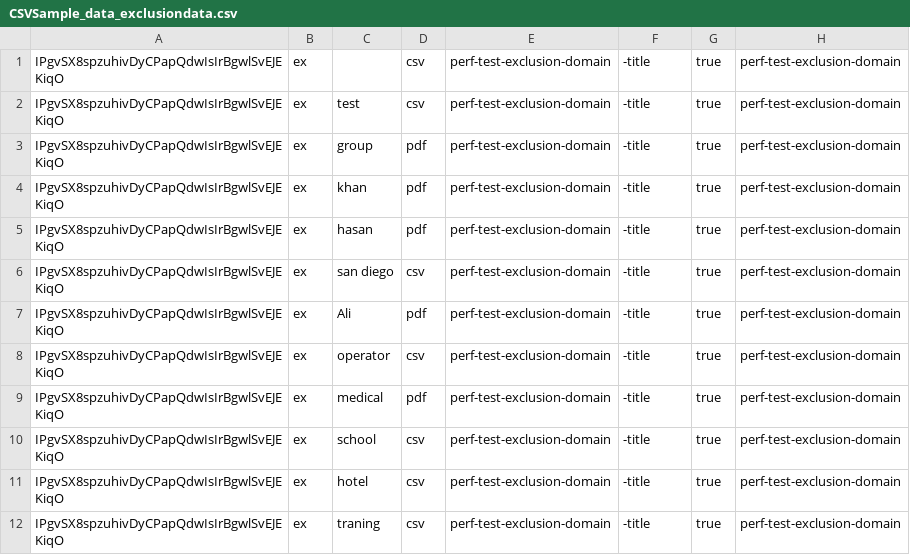
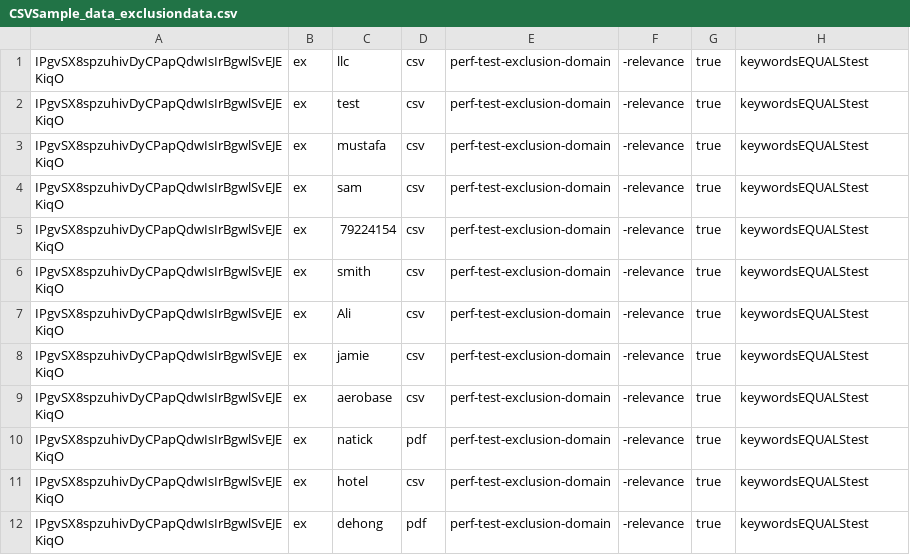
Before and after one commit to REI-Systems/REISystems-GSA-IAE-JMeter, a CSV file: performance-test/data/CSVSample_data_exclusiondata.csv, drawn as a sheet.

Commit message:
Data file changes for common export svc

```diff
--- a/performance-test/data/CSVSample_data_exclusiondata.csv
+++ b/performance-test/data/CSVSample_data_exclusiondata.csv
@@ -1,12 +1,12 @@
-IPgvSX8spzuhivDyCPapQdwIsIrBgwlSvEJEKiqO,ex,,csv,perf-test-exclusion-domain,-title,true,perf-test-exclusion-domain
-IPgvSX8spzuhivDyCPapQdwIsIrBgwlSvEJEKiqO,ex,test,csv,perf-test-exclusion-domain,-title,true,perf-test-exclusion-domain
-IPgvSX8spzuhivDyCPapQdwIsIrBgwlSvEJEKiqO,ex,group,pdf,perf-test-exclusion-domain,-title,true,perf-test-exclusion-domain
-IPgvSX8spzuhivDyCPapQdwIsIrBgwlSvEJEKiqO,ex,khan,pdf,perf-test-exclusion-domain,-title,true,perf-test-exclusion-domain
-IPgvSX8spzuhivDyCPapQdwIsIrBgwlSvEJEKiqO,ex,hasan,pdf,perf-test-exclusion-domain,-title,true,perf-test-exclusion-domain
-IPgvSX8spzuhivDyCPapQdwIsIrBgwlSvEJEKiqO,ex,san diego,csv,perf-test-exclusion-domain,-title,true,perf-test-exclusion-domain
-IPgvSX8spzuhivDyCPapQdwIsIrBgwlSvEJEKiqO,ex,Ali,pdf,perf-test-exclusion-domain,-title,true,perf-test-exclusion-domain
-IPgvSX8spzuhivDyCPapQdwIsIrBgwlSvEJEKiqO,ex,operator,csv,perf-test-exclusion-domain,-title,true,perf-test-exclusion-domain
-IPgvSX8spzuhivDyCPapQdwIsIrBgwlSvEJEKiqO,ex,medical,pdf,perf-test-exclusion-domain,-title,true,perf-test-exclusion-domain
-IPgvSX8spzuhivDyCPapQdwIsIrBgwlSvEJEKiqO,ex,school,csv,perf-test-exclusion-domain,-title,true,perf-test-exclusion-domain
-IPgvSX8spzuhivDyCPapQdwIsIrBgwlSvEJEKiqO,ex,hotel,csv,perf-test-exclusion-domain,-title,true,perf-test-exclusion-domain
-IPgvSX8spzuhivDyCPapQdwIsIrBgwlSvEJEKiqO,ex,traning,csv,perf-test-exclusion-domain,-title,true,perf-test-exclusion-domain
+IPgvSX8spzuhivDyCPapQdwIsIrBgwlSvEJEKiqO,ex,llc,csv,perf-test-exclusion-domain,-relevance,true,keywordsEQUALStest
+IPgvSX8spzuhivDyCPapQdwIsIrBgwlSvEJEKiqO,ex,test,csv,perf-test-exclusion-domain,-relevance,true,keywordsEQUALStest
+IPgvSX8spzuhivDyCPapQdwIsIrBgwlSvEJEKiqO,ex,mustafa,csv,perf-test-exclusion-domain,-relevance,true,keywordsEQUALStest
+IPgvSX8spzuhivDyCPapQdwIsIrBgwlSvEJEKiqO,ex,sam,csv,perf-test-exclusion-domain,-relevance,true,keywordsEQUALStest
+IPgvSX8spzuhivDyCPapQdwIsIrBgwlSvEJEKiqO,ex,79224154,csv,perf-test-exclusion-domain,-relevance,true,keywordsEQUALStest
+IPgvSX8spzuhivDyCPapQdwIsIrBgwlSvEJEKiqO,ex,smith,csv,perf-test-exclusion-domain,-relevance,true,keywordsEQUALStest
+IPgvSX8spzuhivDyCPapQdwIsIrBgwlSvEJEKiqO,ex,Ali,csv,perf-test-exclusion-domain,-relevance,true,keywordsEQUALStest
+IPgvSX8spzuhivDyCPapQdwIsIrBgwlSvEJEKiqO,ex,jamie,csv,perf-test-exclusion-domain,-relevance,true,keywordsEQUALStest
+IPgvSX8spzuhivDyCPapQdwIsIrBgwlSvEJEKiqO,ex,aerobase,csv,perf-test-exclusion-domain,-relevance,true,keywordsEQUALStest
+IPgvSX8spzuhivDyCPapQdwIsIrBgwlSvEJEKiqO,ex,natick,pdf,perf-test-exclusion-domain,-relevance,true,keywordsEQUALStest
+IPgvSX8spzuhivDyCPapQdwIsIrBgwlSvEJEKiqO,ex,hotel,csv,perf-test-exclusion-domain,-relevance,true,keywordsEQUALStest
+IPgvSX8spzuhivDyCPapQdwIsIrBgwlSvEJEKiqO,ex,dehong,pdf,perf-test-exclusion-domain,-relevance,true,keywordsEQUALStest
```
Also changed, not shown: performance-test/data/CSVSample_data_entitydata.csv, 4 other files.
